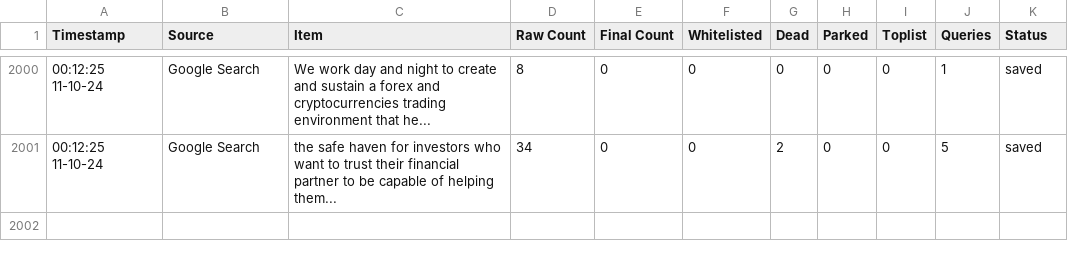
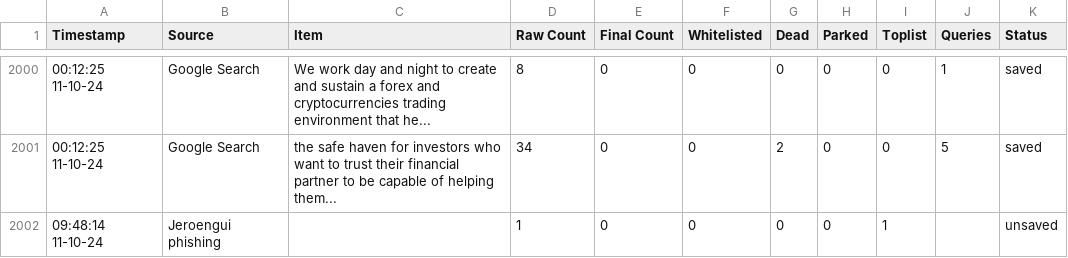
Before and after one commit to jarelllama/Scam-Blocklist, a CSV file: config/source_log.csv, drawn as a sheet; only a part is shown, gaps mark what is left out.

```diff
--- a/config/source_log.csv
+++ b/config/source_log.csv
@@ -2001 +2001,2 @@ Timestamp,Source,Item,Raw Count,Final Count,Whitelisted,Dead,Parked,Toplist,Quer
 00:12:25 11-10-24,Google Search,"the safe haven for investors who want to trust their financial partner to be capable of helping them...",34,0,0,2,0,0,5,saved
+09:48:14 11-10-24,Jeroengui phishing,,1,0,0,0,0,1,,unsaved
```
Also changed, not shown: 1 other file.
